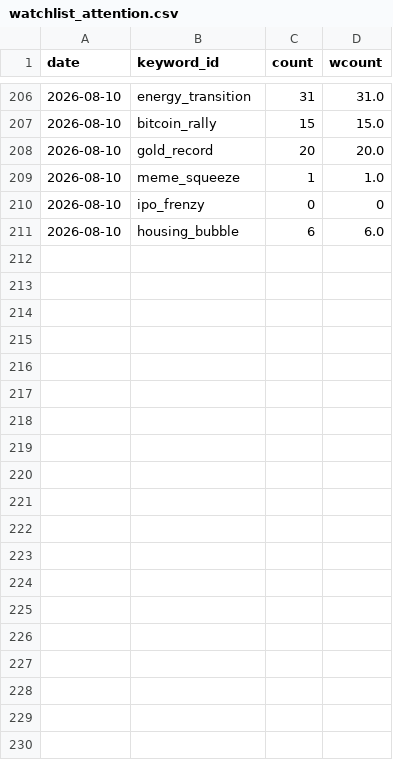
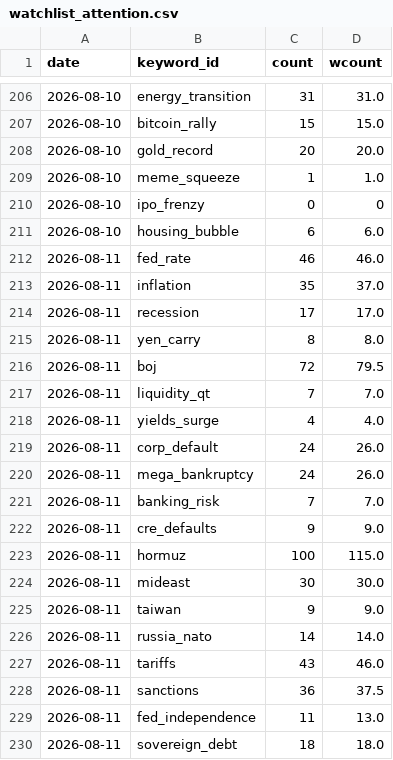
Before and after one commit to hshs9413-gif/narrative-tracker, a CSV file: docs/data/watchlist_attention.csv, drawn as a sheet; only a part is shown, gaps mark what is left out; the diff covers the shown part only.

```diff
--- a/docs/data/watchlist_attention.csv
+++ b/docs/data/watchlist_attention.csv
@@ -211 +211,20 @@ date,keyword_id,count,wcount
 2026-08-10,housing_bubble,6,6.0
+2026-08-11,fed_rate,46,46.0
+2026-08-11,inflation,35,37.0
+2026-08-11,recession,17,17.0
+2026-08-11,yen_carry,8,8.0
+2026-08-11,boj,72,79.5
+2026-08-11,liquidity_qt,7,7.0
+2026-08-11,yields_surge,4,4.0
+2026-08-11,corp_default,24,26.0
+2026-08-11,mega_bankruptcy,24,26.0
+2026-08-11,banking_risk,7,7.0
+2026-08-11,cre_defaults,9,9.0
+2026-08-11,hormuz,100,115.0
+2026-08-11,mideast,30,30.0
+2026-08-11,taiwan,9,9.0
+2026-08-11,russia_nato,14,14.0
+2026-08-11,tariffs,43,46.0
+2026-08-11,sanctions,36,37.5
+2026-08-11,fed_independence,11,13.0
+2026-08-11,sovereign_debt,18,18.0
```
Also changed, not shown: 11 added rows elsewhere in this file, docs/data/attention.csv, docs/data/market_snapshot.csv.
